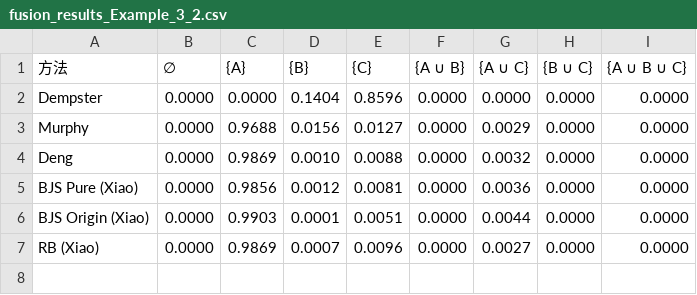
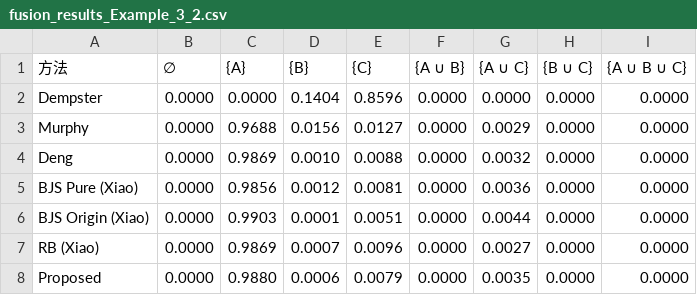
Before and after one commit to Ma-27/ClusterBBA, a CSV file: experiments_result/fusion_results_Example_3_2.csv, drawn as a sheet; the diff names each change by its address in the sheet, - before the commit and + after, or states it on an @@ line.

Commit message:
Add proposed fusion rules
Signed-off-by: Mamh <mamhsl@163.com>

```diff
--- a/experiments_result/fusion_results_Example_3_2.csv
+++ b/experiments_result/fusion_results_Example_3_2.csv
+row 8: Proposed | 0.0000 | 0.9880 | 0.0006 | 0.0079 | 0.0000 | 0.0035 | 0.0000 | 0.0000
```
Also changed, not shown: experiments_result/fusion_weights_Example_3_2.csv, 6 other files.
